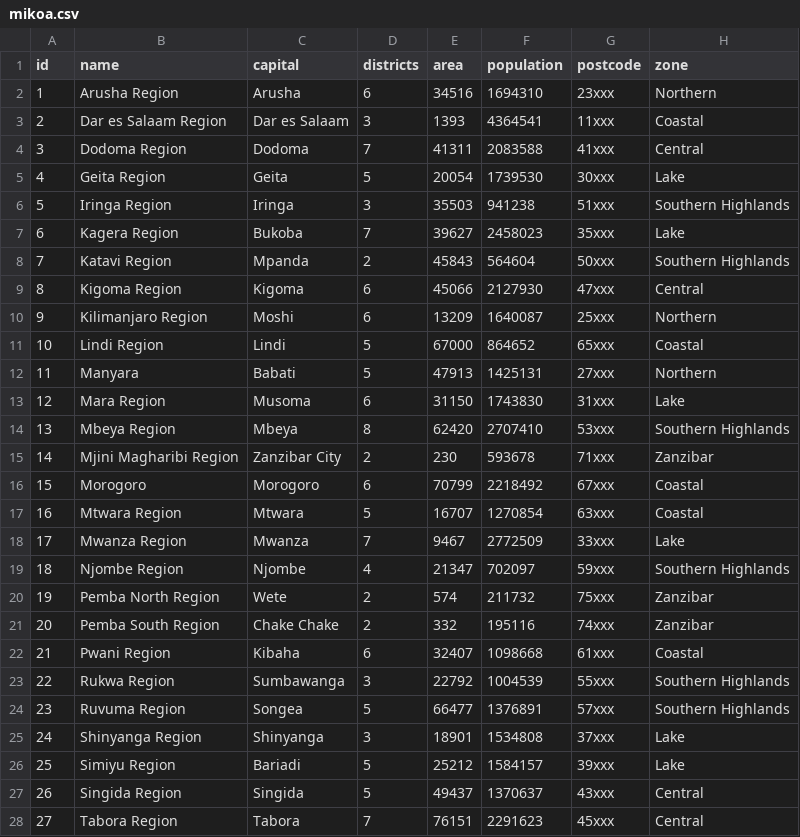
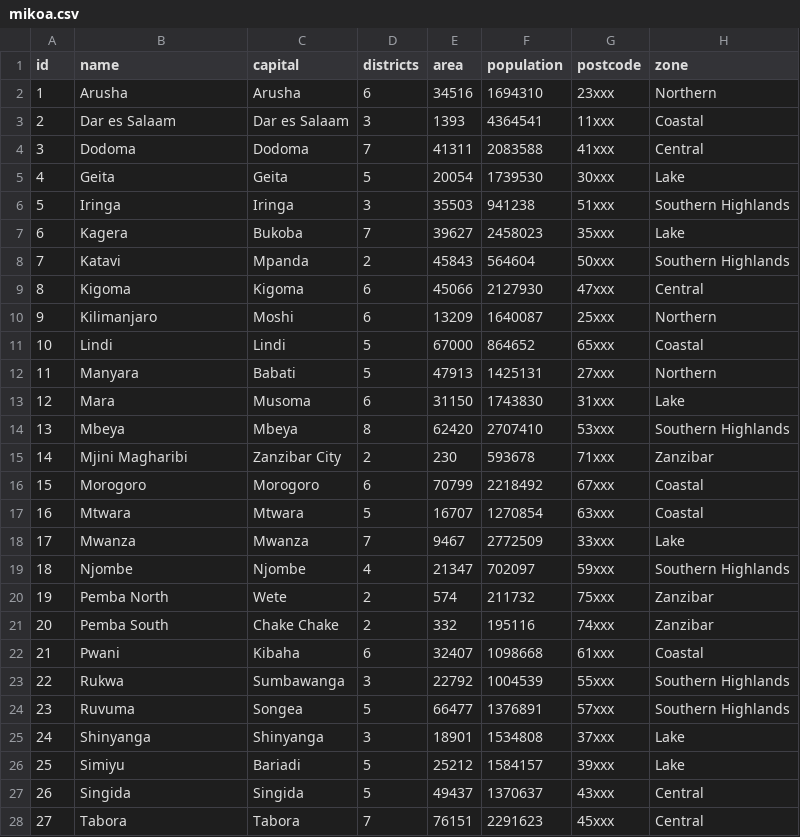
Before and after one commit to devmedtz/django-mikoa, a CSV file: mikoa/mikoa.csv, drawn as a sheet; only a part is shown; the diff covers the shown part only.

```diff
--- a/mikoa/mikoa.csv
+++ b/mikoa/mikoa.csv
@@ -1,28 +1,28 @@
 id,name,capital,districts,area,population,postcode,zone
-1,Arusha Region,Arusha,6,34516,1694310,23xxx,Northern
-2,Dar es Salaam Region,Dar es Salaam,3,1393,4364541,11xxx,Coastal
-3,Dodoma Region,Dodoma,7,41311,2083588,41xxx,Central
-4,Geita Region,Geita,5,20054,1739530,30xxx,Lake
-5,Iringa Region,Iringa,3,35503,941238,51xxx,Southern Highlands
-6,Kagera Region,Bukoba,7,39627,2458023,35xxx,Lake
-7,Katavi Region,Mpanda,2,45843,564604,50xxx,Southern Highlands
-8,Kigoma Region,Kigoma,6,45066,2127930,47xxx,Central
-9,Kilimanjaro Region,Moshi,6,13209,1640087,25xxx,Northern
-10,Lindi Region,Lindi,5,67000,864652,65xxx,Coastal
+1,Arusha,Arusha,6,34516,1694310,23xxx,Northern
+2,Dar es Salaam,Dar es Salaam,3,1393,4364541,11xxx,Coastal
+3,Dodoma,Dodoma,7,41311,2083588,41xxx,Central
+4,Geita,Geita,5,20054,1739530,30xxx,Lake
+5,Iringa,Iringa,3,35503,941238,51xxx,Southern Highlands
+6,Kagera,Bukoba,7,39627,2458023,35xxx,Lake
+7,Katavi,Mpanda,2,45843,564604,50xxx,Southern Highlands
+8,Kigoma,Kigoma,6,45066,2127930,47xxx,Central
+9,Kilimanjaro,Moshi,6,13209,1640087,25xxx,Northern
+10,Lindi,Lindi,5,67000,864652,65xxx,Coastal
 11,Manyara,Babati,5,47913,1425131,27xxx,Northern
-12,Mara Region,Musoma,6,31150,1743830,31xxx,Lake
-13,Mbeya Region,Mbeya,8,62420,2707410,53xxx,Southern Highlands
-14,Mjini Magharibi Region,Zanzibar City,2,230,593678,71xxx,Zanzibar
+12,Mara,Musoma,6,31150,1743830,31xxx,Lake
+13,Mbeya,Mbeya,8,62420,2707410,53xxx,Southern Highlands
+14,Mjini Magharibi,Zanzibar City,2,230,593678,71xxx,Zanzibar
 15,Morogoro,Morogoro,6,70799,2218492,67xxx,Coastal
-16,Mtwara Region,Mtwara,5,16707,1270854,63xxx,Coastal
-17,Mwanza Region,Mwanza,7,9467,2772509,33xxx,Lake
-18,Njombe Region,Njombe,4,21347,702097,59xxx,Southern Highlands
-19,Pemba North Region,Wete,2,574,211732,75xxx,Zanzibar
-20,Pemba South Region,Chake Chake,2,332,195116,74xxx,Zanzibar
-21,Pwani Region,Kibaha,6,32407,1098668,61xxx,Coastal
-22,Rukwa Region,Sumbawanga,3,22792,1004539,55xxx,Southern Highlands
-23,Ruvuma Region,Songea,5,66477,1376891,57xxx,Southern Highlands
-24,Shinyanga Region,Shinyanga,3,18901,1534808,37xxx,Lake
-25,Simiyu Region,Bariadi,5,25212,1584157,39xxx,Lake
-26,Singida Region,Singida,5,49437,1370637,43xxx,Central
-27,Tabora Region,Tabora,7,76151,2291623,45xxx,Central
+16,Mtwara,Mtwara,5,16707,1270854,63xxx,Coastal
+17,Mwanza,Mwanza,7,9467,2772509,33xxx,Lake
+18,Njombe,Njombe,4,21347,702097,59xxx,Southern Highlands
+19,Pemba North,Wete,2,574,211732,75xxx,Zanzibar
+20,Pemba South,Chake Chake,2,332,195116,74xxx,Zanzibar
+21,Pwani,Kibaha,6,32407,1098668,61xxx,Coastal
+22,Rukwa,Sumbawanga,3,22792,1004539,55xxx,Southern Highlands
+23,Ruvuma,Songea,5,66477,1376891,57xxx,Southern Highlands
+24,Shinyanga,Shinyanga,3,18901,1534808,37xxx,Lake
+25,Simiyu,Bariadi,5,25212,1584157,39xxx,Lake
+26,Singida,Singida,5,49437,1370637,43xxx,Central
+27,Tabora,Tabora,7,76151,2291623,45xxx,Central
```
Also changed, not shown: 3 edited cells elsewhere in this file, 1 other file.
